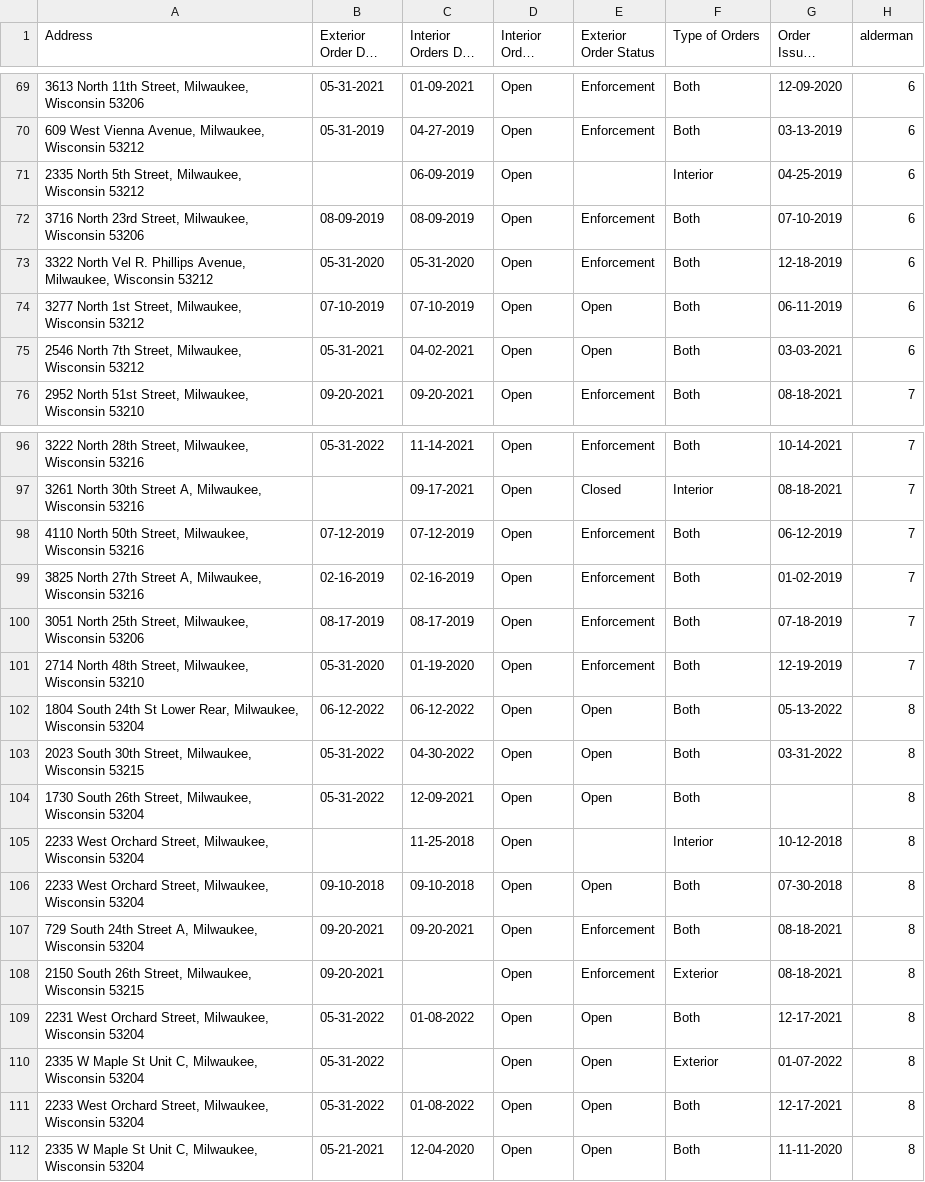
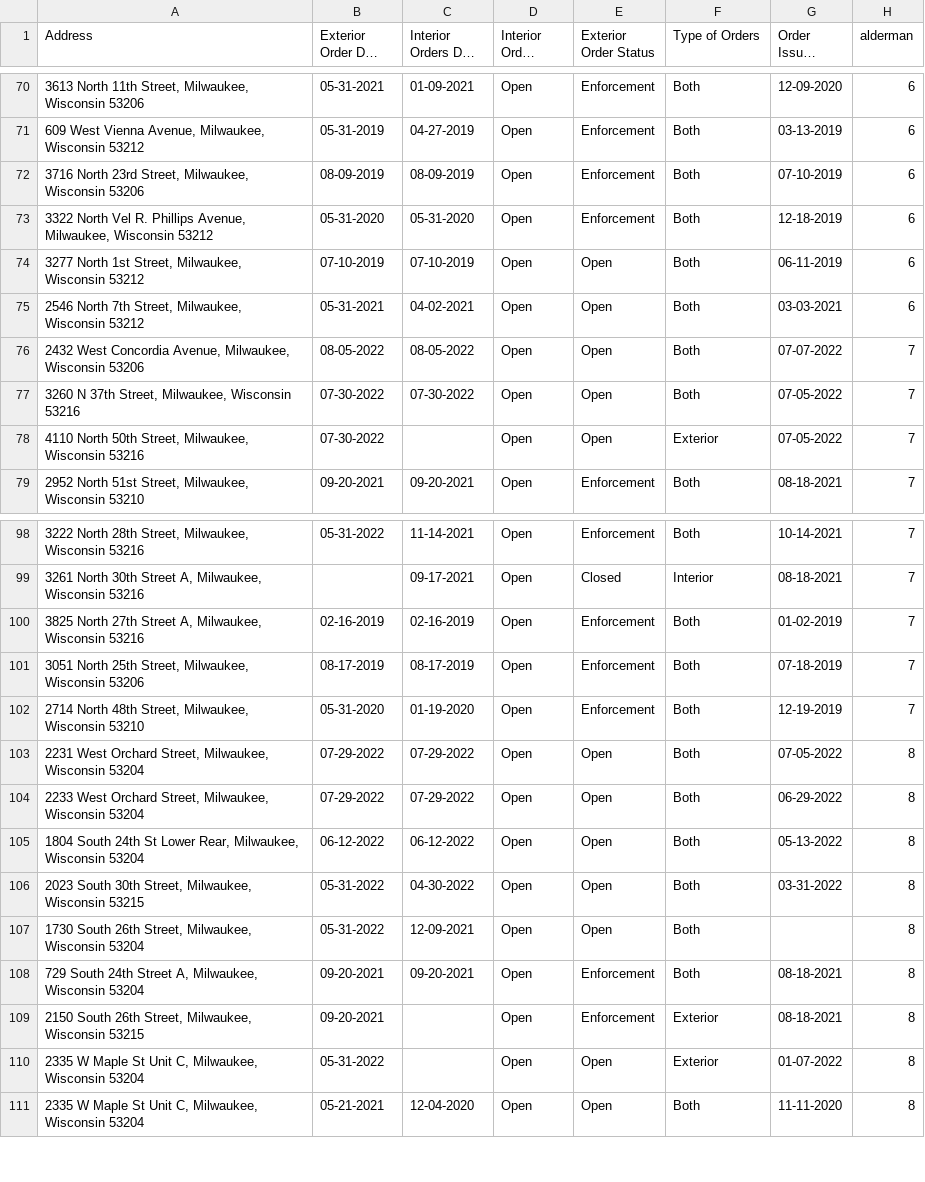
Before and after one commit to brandendupont/lead_scrape, a CSV file: open_lead.csv, drawn as a sheet; only a part is shown, gaps mark what is left out; long unchanged cells end in …; removed rows and columns are numbered as before the commit, all else as after; the diff covers the shown part only; the diff names each change by its address in the sheet, - before the commit and + after, or states it on an @@ line.

```diff
--- a/open_lead.csv
+++ b/open_lead.csv
-row 71: 2335 North 5th Street, Milwaukee, Wisconsin 53212 |  | 06-09-2019 | Open |  | Interior | 04-25-2019 | 6
+row 76: 2432 West Concordia Avenue, Milwaukee, Wisconsin 53206 | 08-05-2022 | 08-05-2022 | Open | Open | Both | 07-07-2022 | 7
+row 77: 3260 N 37th Street, Milwaukee, Wisconsin 53216 | 07-30-2022 | 07-30-2022 | Open | Open | Both | 07-05-2022 | 7
+row 78: 4110 North 50th Street, Milwaukee, Wisconsin 53216 | 07-30-2022 |  | Open | Open | Exterior | 07-05-2022 | 7
-row 98: 4110 North 50th Street, Milwaukee, Wisconsin 53216 | 07-12-2019 | 07-12-2019 | Open | Enforcement | Both | 06-12-2019 | 7
+row 103: 2231 West Orchard Street, Milwaukee, Wisconsin 53204 | 07-29-2022 | 07-29-2022 | Open | Open | Both | 07-05-2022 | 8
+row 104: 2233 West Orchard Street, Milwaukee, Wisconsin 53204 | 07-29-2022 | 07-29-2022 | Open | Open | Both | 06-29-2022 | 8
-row 105: 2233 West Orchard Street, Milwaukee, Wisconsin 53204 |  | 11-25-2018 | Open |  | Interior | 10-12-2018 | 8
-row 106: 2233 West Orchard Street, Milwaukee, Wisconsin 53204 | 09-10-2018 | 09-10-2018 | Open | Open | Both | 07-30-2018 | 8
-row 109: 2231 West Orchard Street, Milwaukee, Wisconsin 53204 | 05-31-2022 | 01-08-2022 | Open | Open | Both | 12-17-2021 | 8
-row 111: 2233 West Orchard Street, Milwaukee, Wisconsin 53204 | 05-31-2022 | 01-08-2022 | Open | Open | Both | 12-17-2021 | 8
```
Also changed, not shown: 3 added rows and 1 removed row elsewhere in this file, abated_lead.csv, 2 other files.
